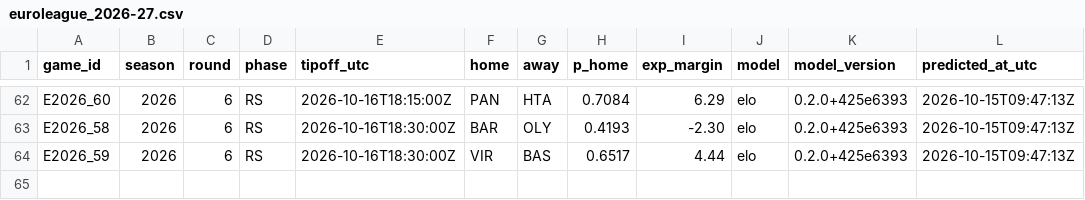
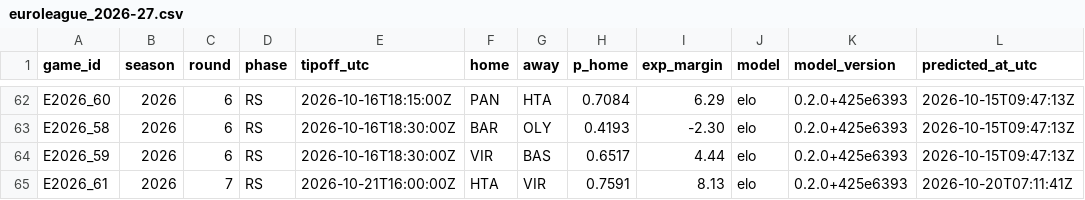
Before and after one commit to straf10/675hoops-Euroleague-Analytics, a CSV file: predictions/euroleague_2026-27.csv, drawn as a sheet; only a part is shown, gaps mark what is left out; the diff names each change by its address in the sheet, - before the commit and + after, or states it on an @@ line.

```diff
--- a/predictions/euroleague_2026-27.csv
+++ b/predictions/euroleague_2026-27.csv
+row 65: E2026_61 | 2026 | 7 | RS | 2026-10-21T16:00:00Z | HTA | VIR | 0.7591 | 8.13 | elo | 0.2.0+425e6393 | 2026-10-20T07:11:41Z
```
Also changed, not shown: odds/api_calls.csv, odds/euroleague_2026-27.csv, 8 other files.
